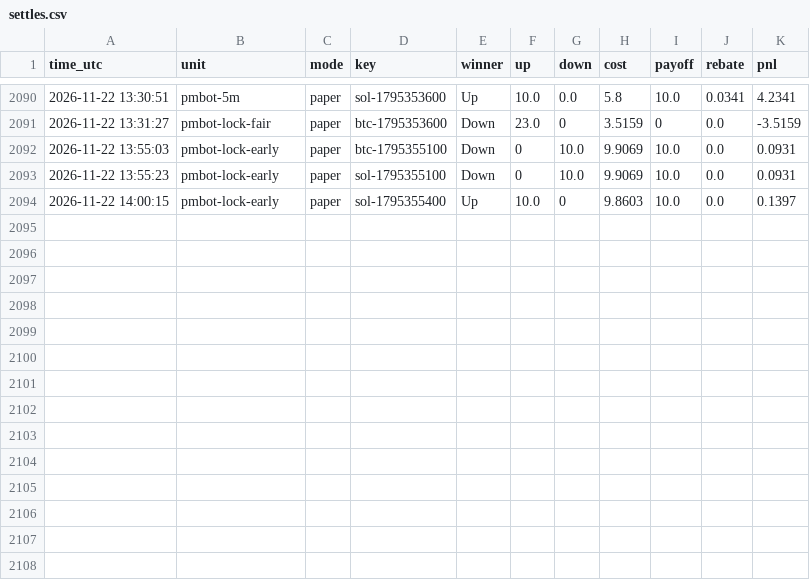
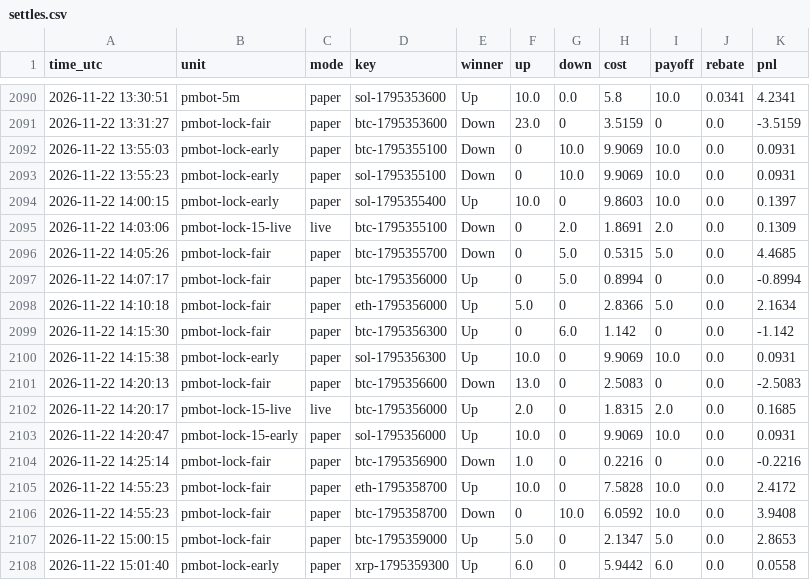
Before and after one commit to sanyamelnik1992-cloud/Polymarket-bot, a CSV file: settles.csv, drawn as a sheet; only a part is shown, gaps mark what is left out; the diff names each change by its address in the sheet, - before the commit and + after, or states it on an @@ line.

```diff
--- a/settles.csv
+++ b/settles.csv
+row 2095: 2026-11-22 14:03:06 | pmbot-lock-15-live | live | btc-1795355100 | Down | 0 | 2.0 | 1.8691 | 2.0 | 0.0 | 0.1309
+row 2096: 2026-11-22 14:05:26 | pmbot-lock-fair | paper | btc-1795355700 | Down | 0 | 5.0 | 0.5315 | 5.0 | 0.0 | 4.4685
+row 2097: 2026-11-22 14:07:17 | pmbot-lock-fair | paper | btc-1795356000 | Up | 0 | 5.0 | 0.8994 | 0 | 0.0 | -0.8994
+row 2098: 2026-11-22 14:10:18 | pmbot-lock-fair | paper | eth-1795356000 | Up | 5.0 | 0 | 2.8366 | 5.0 | 0.0 | 2.1634
+row 2099: 2026-11-22 14:15:30 | pmbot-lock-fair | paper | btc-1795356300 | Up | 0 | 6.0 | 1.142 | 0 | 0.0 | -1.142
+row 2100: 2026-11-22 14:15:38 | pmbot-lock-early | paper | sol-1795356300 | Up | 10.0 | 0 | 9.9069 | 10.0 | 0.0 | 0.0931
+row 2101: 2026-11-22 14:20:13 | pmbot-lock-fair | paper | btc-1795356600 | Down | 13.0 | 0 | 2.5083 | 0 | 0.0 | -2.5083
+row 2102: 2026-11-22 14:20:17 | pmbot-lock-15-live | live | btc-1795356000 | Up | 2.0 | 0 | 1.8315 | 2.0 | 0.0 | 0.1685
+row 2103: 2026-11-22 14:20:47 | pmbot-lock-15-early | paper | sol-1795356000 | Up | 10.0 | 0 | 9.9069 | 10.0 | 0.0 | 0.0931
+row 2104: 2026-11-22 14:25:14 | pmbot-lock-fair | paper | btc-1795356900 | Down | 1.0 | 0 | 0.2216 | 0 | 0.0 | -0.2216
+row 2105: 2026-11-22 14:55:23 | pmbot-lock-fair | paper | eth-1795358700 | Up | 10.0 | 0 | 7.5828 | 10.0 | 0.0 | 2.4172
+row 2106: 2026-11-22 14:55:23 | pmbot-lock-fair | paper | btc-1795358700 | Down | 0 | 10.0 | 6.0592 | 10.0 | 0.0 | 3.9408
+row 2107: 2026-11-22 15:00:15 | pmbot-lock-fair | paper | btc-1795359000 | Up | 5.0 | 0 | 2.1347 | 5.0 | 0.0 | 2.8653
+row 2108: 2026-11-22 15:01:40 | pmbot-lock-early | paper | xrp-1795359300 | Up | 6.0 | 0 | 5.9442 | 6.0 | 0.0 | 0.0558
```
Also changed, not shown: 11 other files.
